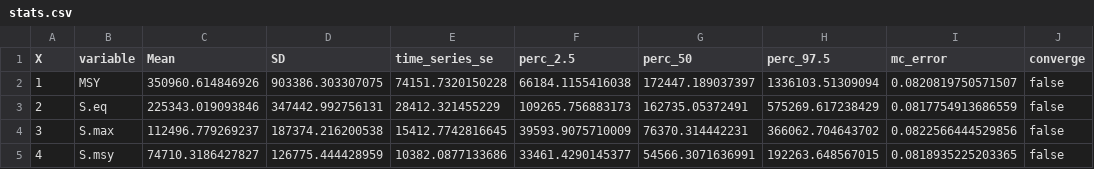
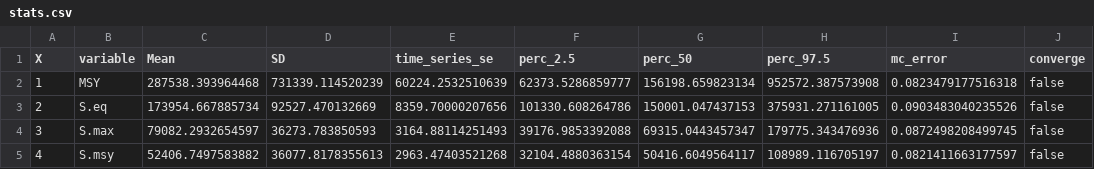
Before and after one commit to commfish/Chilkoot_Sockeye, a CSV file: state_space_model/output/rjags_Explore_BaseCase/stats.csv, drawn as a sheet; only a part is shown; the diff covers the shown part only.

```diff
--- a/state_space_model/output/rjags_Explore_BaseCase/stats.csv
+++ b/state_space_model/output/rjags_Explore_BaseCase/stats.csv
@@ -1,5 +1,5 @@
 "X","variable","Mean","SD","time_series_se","perc_2.5","perc_50","perc_97.5","mc_error","converge"
-1,"MSY",350960.614846926,903386.303307075,74151.7320150228,66184.1155416038,172447.189037397,1336103.51309094,0.0820819750571507,"false"
-2,"S.eq",225343.019093846,347442.992756131,28412.321455229,109265.756883173,162735.05372491,575269.617238429,0.0817754913686559,"false"
-3,"S.max",112496.779269237,187374.216200538,15412.7742816645,39593.9075710009,76370.314442231,366062.704643702,0.0822566444529856,"false"
-4,"S.msy",74710.3186427827,126775.444428959,10382.0877133686,33461.4290145377,54566.3071636991,192263.648567015,0.0818935225203365,"false"
+1,"MSY",287538.393964468,731339.114520239,60224.2532510639,62373.5286859777,156198.659823134,952572.387573908,0.0823479177516318,"false"
+2,"S.eq",173954.667885734,92527.470132669,8359.70000207656,101330.608264786,150001.047437153,375931.271161005,0.0903483040235526,"false"
+3,"S.max",79082.2932654597,36273.783850593,3164.88114251493,39176.9853392088,69315.0443457347,179775.343476936,0.0872498208499745,"false"
+4,"S.msy",52406.7497583882,36077.8178355613,2963.47403521268,32104.4880363154,50416.6049564117,108989.116705197,0.0821411663177597,"false"
```
Also changed, not shown: 71 edited cells elsewhere in this file, state_space_model/output/rjags_Explore_BaseCase/coda.csv, state_space_model/output/rjags_Explore_BaseCase/gelman.csv, 26 other files.
